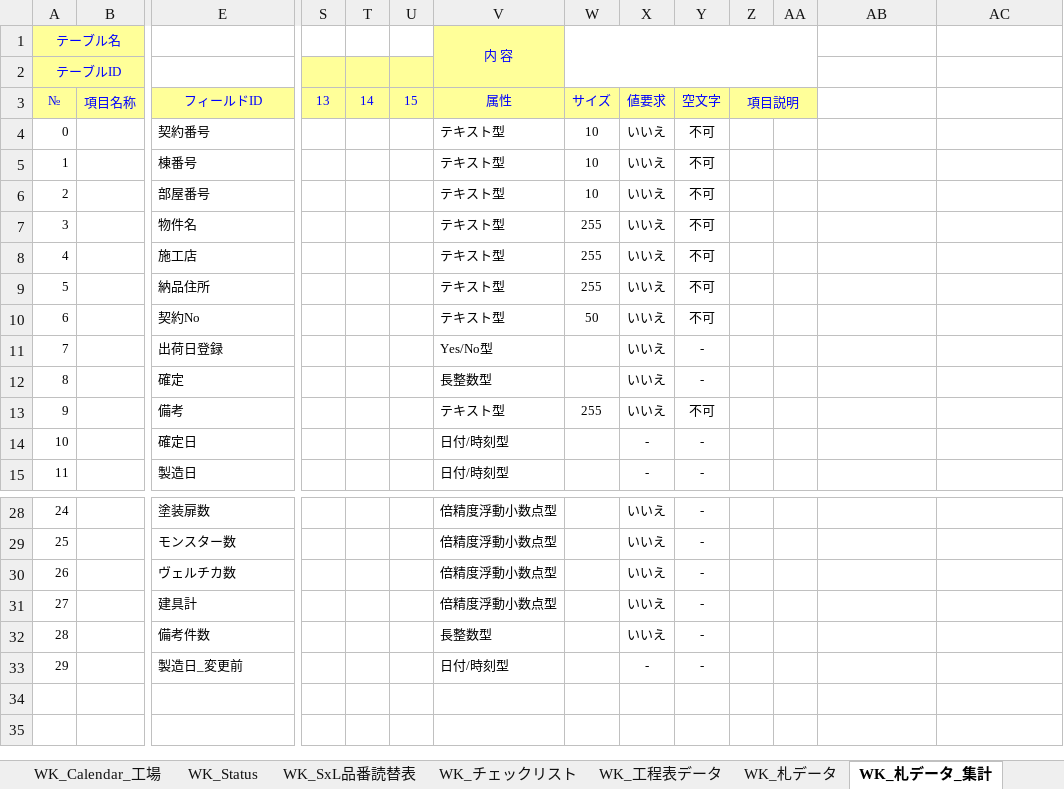
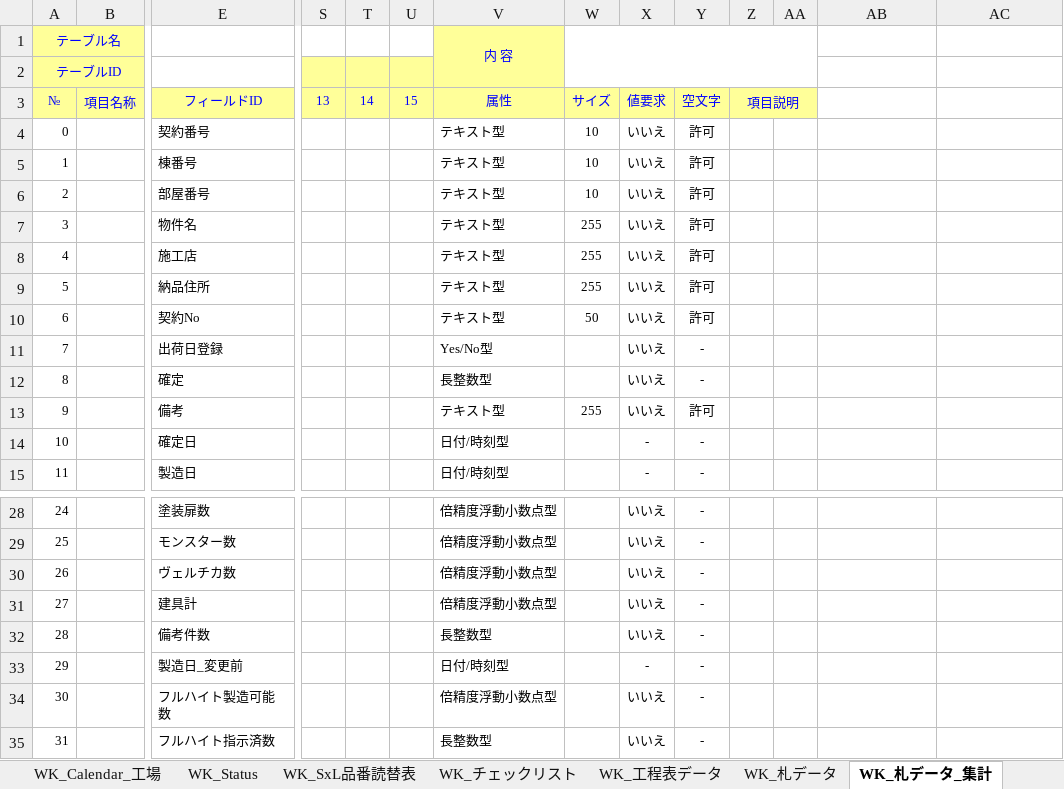
Before and after one commit to KennyAsayama/TEST, an Excel workbook: vbacGUI/bin/ACCDBテーブル定義NEW.xlsm, sheet WK_札データ_集計, drawn as a sheet; only a part is shown, gaps mark what is left out; values as stored, in another font and other column widths than the file's, no borders; rows hold the shown columns only; the diff names each change by its address in the sheet, - before the commit and + after, or states it on an @@ line.

```diff
--- a/vbacGUI/bin/ACCDBテーブル定義NEW.xlsm (sheet WK_札データ_集計)
+++ b/vbacGUI/bin/ACCDBテーブル定義NEW.xlsm (sheet WK_札データ_集計)
-Y4:Y10: 不可
+Y4:Y10: 許可
-Y13: 不可
+Y13: 許可
+row 34: 30 |  | フルハイト製造可能数 |  |  |  | 倍精度浮動小数点型 |  | いいえ | -
+row 35: 31 |  | フルハイト指示済数 |  |  |  | 長整数型 |  | いいえ | -
```
Also changed, not shown: sheet WK_フルハイトライン製造数邸別, sheet WK_FullHeightライン指示, sheet WK_製造指示_Clone, sheet WK_契約番号, sheet WK_工程表データ, sheet WK_製造指示, 1 more sheet, other sheet tabs, formulas that keep their value, 6 other files.
